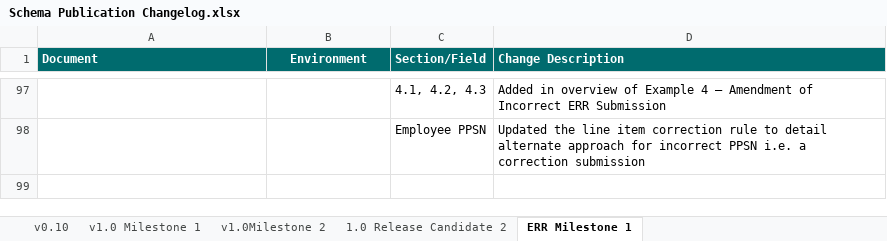
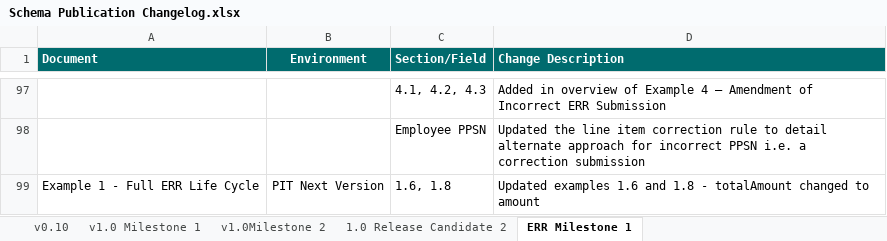
Before and after one commit to revtestaccount/paye-employers-documentation, an Excel workbook: PIT4/Schema Publication Changelog.xlsx, sheet ERR Milestone 1, drawn as a sheet; only a part is shown, gaps mark what is left out; values as stored, in another font and other column widths than the file's, no borders; the diff names each change by its address in the sheet, - before the commit and + after, or states it on an @@ line.

Commit message:
updated changelog

```diff
--- a/PIT4/Schema Publication Changelog.xlsx (sheet ERR Milestone 1)
+++ b/PIT4/Schema Publication Changelog.xlsx (sheet ERR Milestone 1)
+row 99: Example 1 - Full ERR Life Cycle | PIT Next Version | 1.6, 1.8 | Updated examples 1.6 and 1.8 - totalAmount changed to amount
```
